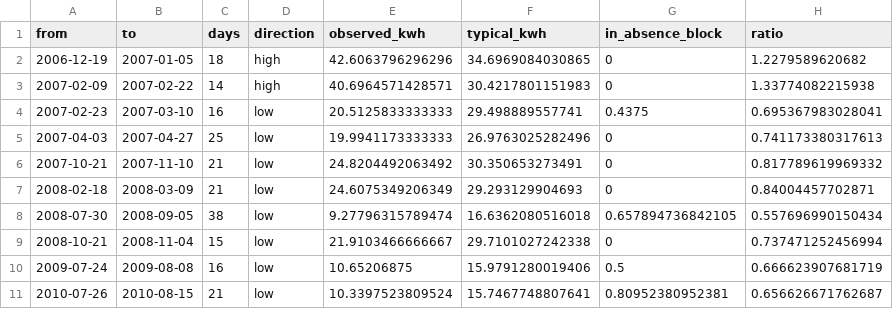
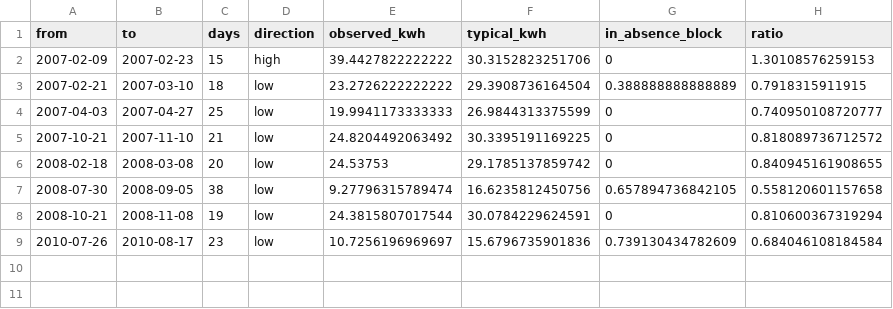
Before and after one commit to ays03/STAT_638_Bayes_Project, a CSV file: results/06_sqrt/episodes.csv, drawn as a sheet.

```diff
--- a/results/06_sqrt/episodes.csv
+++ b/results/06_sqrt/episodes.csv
@@ -1,11 +1,9 @@
 "from","to","days","direction","observed_kwh","typical_kwh","in_absence_block","ratio"
-2006-12-19,2007-01-05,18,"high",42.6063796296296,34.6969084030865,0,1.2279589620682
-2007-02-09,2007-02-22,14,"high",40.6964571428571,30.4217801151983,0,1.33774082215938
-2007-02-23,2007-03-10,16,"low",20.5125833333333,29.498889557741,0.4375,0.695367983028041
-2007-04-03,2007-04-27,25,"low",19.9941173333333,26.9763025282496,0,0.741173380317613
-2007-10-21,2007-11-10,21,"low",24.8204492063492,30.350653273491,0,0.817789619969332
-2008-02-18,2008-03-09,21,"low",24.6075349206349,29.293129904693,0,0.84004457702871
-2008-07-30,2008-09-05,38,"low",9.27796315789474,16.6362080516018,0.657894736842105,0.557696990150434
-2008-10-21,2008-11-04,15,"low",21.9103466666667,29.7101027242338,0,0.737471252456994
-2009-07-24,2009-08-08,16,"low",10.65206875,15.9791280019406,0.5,0.666623907681719
-2010-07-26,2010-08-15,21,"low",10.3397523809524,15.7467748807641,0.80952380952381,0.656626671762687
+2007-02-09,2007-02-23,15,"high",39.4427822222222,30.3152823251706,0,1.30108576259153
+2007-02-21,2007-03-10,18,"low",23.2726222222222,29.3908736164504,0.388888888888889,0.7918315911915
+2007-04-03,2007-04-27,25,"low",19.9941173333333,26.9844313375599,0,0.740950108720777
+2007-10-21,2007-11-10,21,"low",24.8204492063492,30.3395191169225,0,0.818089736712572
+2008-02-18,2008-03-08,20,"low",24.53753,29.1785137859742,0,0.840945161908655
+2008-07-30,2008-09-05,38,"low",9.27796315789474,16.6235812450756,0.657894736842105,0.558120601157658
+2008-10-21,2008-11-08,19,"low",24.3815807017544,30.0784229624591,0,0.810600367319294
+2010-07-26,2010-08-17,23,"low",10.7256196969697,15.6796735901836,0.739130434782609,0.684046108184584
```
Also changed, not shown: results/06_sqrt/horizon.csv, results/06_sqrt/table_convergence.csv, 21 other files.
